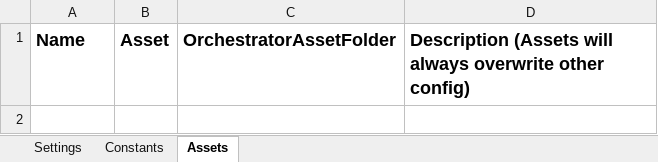
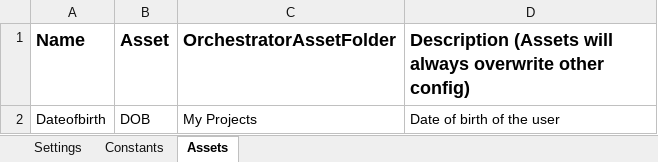
Before and after one commit to rikkyjoshy/UpstoxOnlineOrders, an Excel workbook: Data/Config.xlsx, sheet Assets, drawn as a sheet; values as stored, in another font and other column widths than the file's, no borders; the diff names each change by its address in the sheet, - before the commit and + after, or states it on an @@ line.

```diff
--- a/Data/Config.xlsx (sheet Assets)
+++ b/Data/Config.xlsx (sheet Assets)
+row 2: Dateofbirth | DOB | My Projects | Date of birth of the user
```
Also changed, not shown: sheet Settings, 10 other files.
